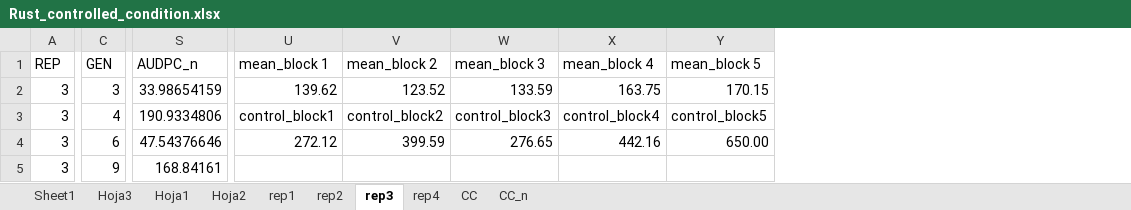
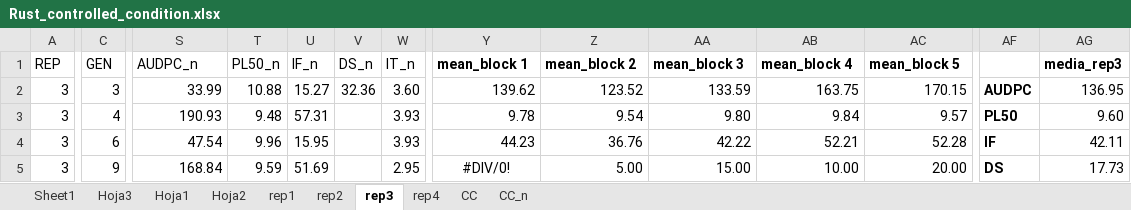
Before and after one commit to SalvaOsuna/Rust-collection, an Excel workbook: data/Rust_controlled_condition.xlsx, sheet rep3, drawn as a sheet; only a part is shown, gaps mark what is left out; values as stored, in another font and other column widths than the file's, no borders; addresses are those after the commit; the diff covers the shown part only; the diff names each change by its address in the sheet, - before the commit and + after, or states it on an @@ line.

```diff
--- a/data/Rust_controlled_condition.xlsx (sheet rep3)
+++ b/data/Rust_controlled_condition.xlsx (sheet rep3)
+column T (PL50_n), rows 2-5: 10.88 | 9.48 | 9.96 | 9.59
+column U (IF_n), rows 2-5: 15.27 | 57.31 | 15.95 | 51.69
+column V (DS_n), row 2: 32.36
+column W (IT_n), rows 2-5: 3.60 | 3.93 | 3.93 | 2.95
+column AF, rows 2-5: AUDPC | PL50 | IF | DS
+column AG (media_rep3), rows 2-5: 136.95 | 9.60 | 42.11 | 17.73
-Y1:AC1 bold: off
+Y1:AC1 bold: on
-S2 (AUDPC_n): 33.98654159
+S2 (AUDPC_n): 33.99
-S3 (AUDPC_n): 190.9334806
+S3 (AUDPC_n): 190.93
-Y3 (mean_block 1): control_block1
+Y3 (mean_block 1): 9.78
-Z3 (mean_block 2): control_block2
+Z3 (mean_block 2): 9.54
-AA3 (mean_block 3): control_block3
+AA3 (mean_block 3): 9.80
-AB3 (mean_block 4): control_block4
+AB3 (mean_block 4): 9.84
-AC3 (mean_block 5): control_block5
+AC3 (mean_block 5): 9.57
-S4 (AUDPC_n): 47.54376646
+S4 (AUDPC_n): 47.54
-Y4 (mean_block 1): 272.12
+Y4 (mean_block 1): 44.23
-Z4 (mean_block 2): 399.59
+Z4 (mean_block 2): 36.76
-AA4 (mean_block 3): 276.65
+AA4 (mean_block 3): 42.22
-AB4 (mean_block 4): 442.16
+AB4 (mean_block 4): 52.21
-AC4 (mean_block 5): 650.00
+AC4 (mean_block 5): 52.28
-S5 (AUDPC_n): 168.84161
+S5 (AUDPC_n): 168.84
-Y5 (mean_block 1): (empty)
+Y5 (mean_block 1): #DIV/0!
-Z5 (mean_block 2): (empty)
+Z5 (mean_block 2): 5.00
-AA5 (mean_block 3): (empty)
+AA5 (mean_block 3): 15.00
-AB5 (mean_block 4): (empty)
+AB5 (mean_block 4): 10.00
-AC5 (mean_block 5): (empty)
+AC5 (mean_block 5): 20.00
```
Also changed, not shown: 378 edited cells and cell formats elsewhere in this sheet, sheet CC_n, sheet rep1, sheet rep2, sheet rep4, formulas that keep their value, 1 other file.
